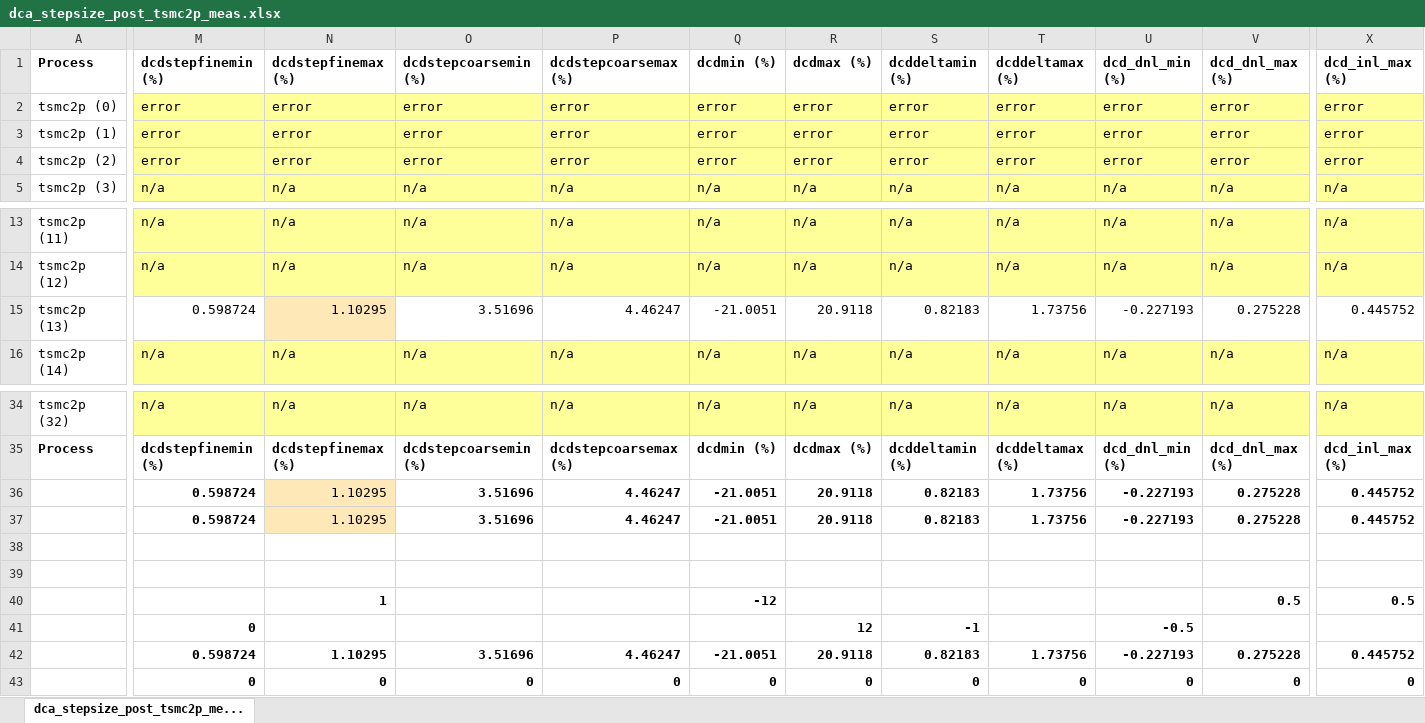
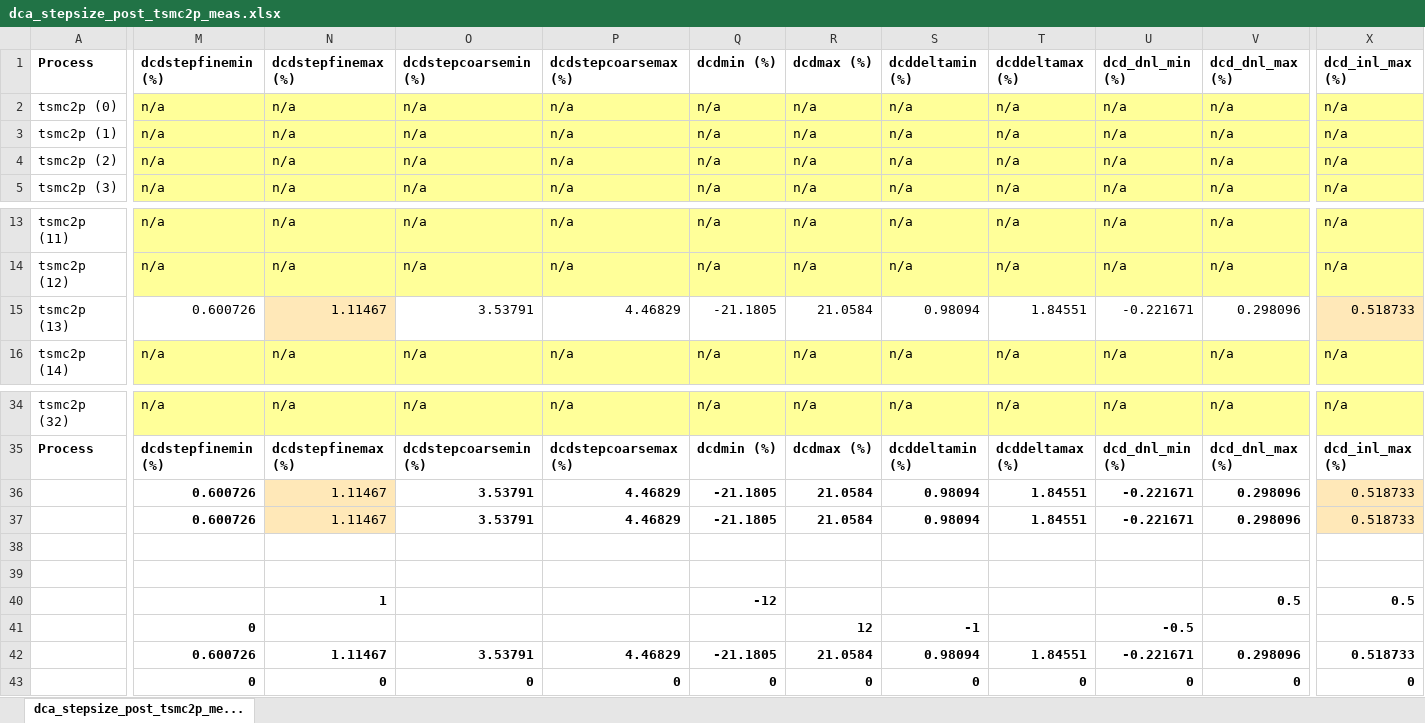
Before and after one commit to tien2032002/excel, an Excel workbook: dca_stepsize_post_tsmc2p_meas.xlsx, sheet dca_stepsize_post_tsmc2p_me..., drawn as a sheet; only a part is shown, gaps mark what is left out; values as stored, in another font and other column widths than the file's, no borders; removed rows and columns are numbered as before the commit, all else as after; rows hold the shown columns only; the diff covers the shown part only; the diff names each change by its address in the sheet, - before the commit and + after, or states it on an @@ line.

Commit message:
''

```diff
--- a/dca_stepsize_post_tsmc2p_meas.xlsx (sheet dca_stepsize_post_tsmc2p_me...)
+++ b/dca_stepsize_post_tsmc2p_meas.xlsx (sheet dca_stepsize_post_tsmc2p_me...)
-M2:M4: error
+M2:M4: n/a
-N2:N4: error
+N2:N4: n/a
-O2:O4: error
+O2:O4: n/a
-P2:P4: error
+P2:P4: n/a
-Q2:Q4: error
+Q2:Q4: n/a
-R2:R4: error
+R2:R4: n/a
-S2:S4: error
+S2:S4: n/a
-T2:T4: error
+T2:T4: n/a
-U2:U4: error
+U2:U4: n/a
-V2:V4: error
+V2:V4: n/a
-X2:X4: error
+X2:X4: n/a
-M15: 0.598724
+M15: 0.600726
-N15: 1.10295
+N15: 1.11467
-O15: 3.51696
+O15: 3.53791
-P15: 4.46247
+P15: 4.46829
-Q15: -21.0051
+Q15: -21.1805
-R15: 20.9118
+R15: 21.0584
-S15: 0.82183
+S15: 0.98094
-T15: 1.73756
+T15: 1.84551
-U15: -0.227193
+U15: -0.221671
-V15: 0.275228
+V15: 0.298096
-X15: 0.445752
+X15: 0.518733
-X15 fill: none
+X15 fill: #FFE8B8
-row 36:  | 0.598724 | 1.10295 | 3.51696 | 4.46247 | -21.0051 | 20.9118 | 0.82183 | 1.73756 | -0.227193 | 0.275228 | 0.445752
-row 37:  | 0.598724 | 1.10295 | 3.51696 | 4.46247 | -21.0051 | 20.9118 | 0.82183 | 1.73756 | -0.227193 | 0.275228 | 0.445752
+row 36:  | 0.600726 | 1.11467 | 3.53791 | 4.46829 | -21.1805 | 21.0584 | 0.98094 | 1.84551 | -0.221671 | 0.298096 | 0.518733
+row 37:  | 0.600726 | 1.11467 | 3.53791 | 4.46829 | -21.1805 | 21.0584 | 0.98094 | 1.84551 | -0.221671 | 0.298096 | 0.518733
-row 42:  | 0.598724 | 1.10295 | 3.51696 | 4.46247 | -21.0051 | 20.9118 | 0.82183 | 1.73756 | -0.227193 | 0.275228 | 0.445752
+row 42:  | 0.600726 | 1.11467 | 3.53791 | 4.46829 | -21.1805 | 21.0584 | 0.98094 | 1.84551 | -0.221671 | 0.298096 | 0.518733
```
Also changed, not shown: 284 edited cells elsewhere in this sheet.
